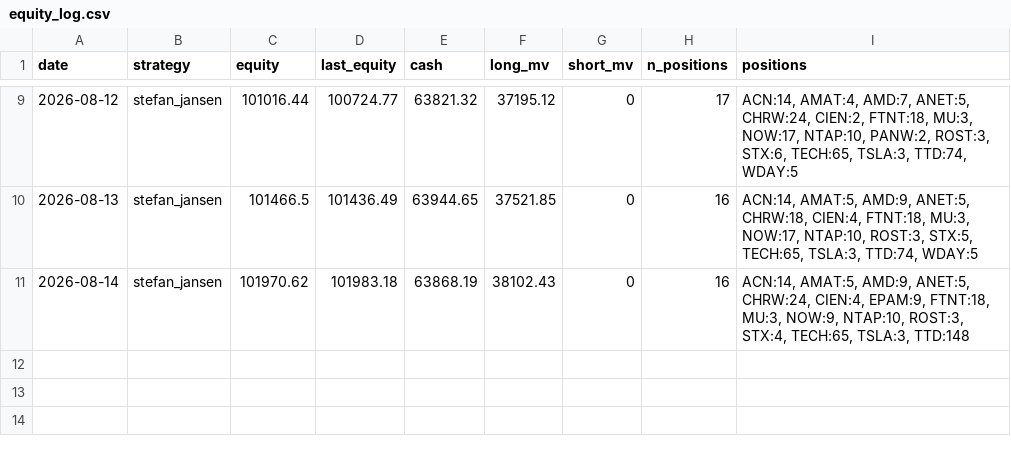
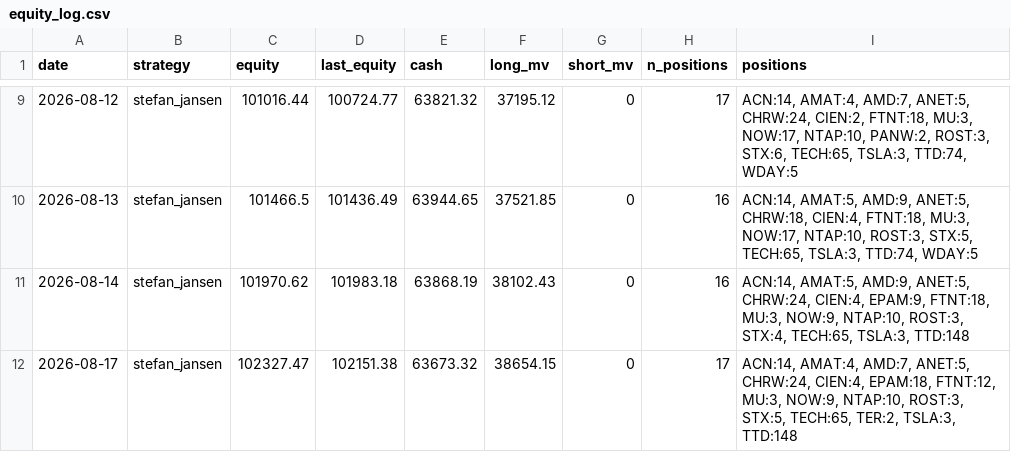
Before and after one commit to anwaar74/stefan_jansen_auto_trader, a CSV file: auto_trader/equity_log.csv, drawn as a sheet; only a part is shown, gaps mark what is left out; the diff names each change by its address in the sheet, - before the commit and + after, or states it on an @@ line.

```diff
--- a/auto_trader/equity_log.csv
+++ b/auto_trader/equity_log.csv
+row 12: 2026-08-17 | stefan_jansen | 102327.47 | 102151.38 | 63673.32 | 38654.15 | 0 | 17 | ACN:14, AMAT:4, AMD:7, ANET:5, CHRW:24, CIEN:4, EPAM:18, FTNT:12, MU:3, NOW:9, NTAP:10, ROST:3, STX:5, TECH:65, TER:2, TSLA:3, TTD:148
```
Also changed, not shown: auto_trader/trades_log.csv, 3 other files.
